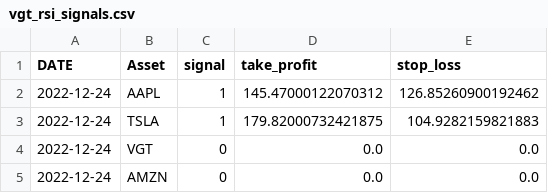
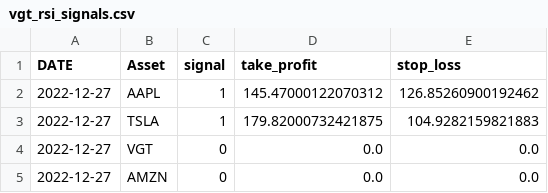
Before and after one commit to iwasnothing/ts-prediction-rsi, a CSV file: vgt_rsi_signals.csv, drawn as a sheet.

Commit message:
new signals files

```diff
--- a/vgt_rsi_signals.csv
+++ b/vgt_rsi_signals.csv
@@ -1,5 +1,5 @@
 DATE,Asset,signal,take_profit,stop_loss
-2022-12-24,AAPL,1,145.47000122070312,126.85260900192462
-2022-12-24,TSLA,1,179.82000732421875,104.9282159821883
-2022-12-24,VGT,0,0.0,0.0
-2022-12-24,AMZN,0,0.0,0.0
+2022-12-27,AAPL,1,145.47000122070312,126.85260900192462
+2022-12-27,TSLA,1,179.82000732421875,104.9282159821883
+2022-12-27,VGT,0,0.0,0.0
+2022-12-27,AMZN,0,0.0,0.0
```
Also changed, not shown: 5 other files.
